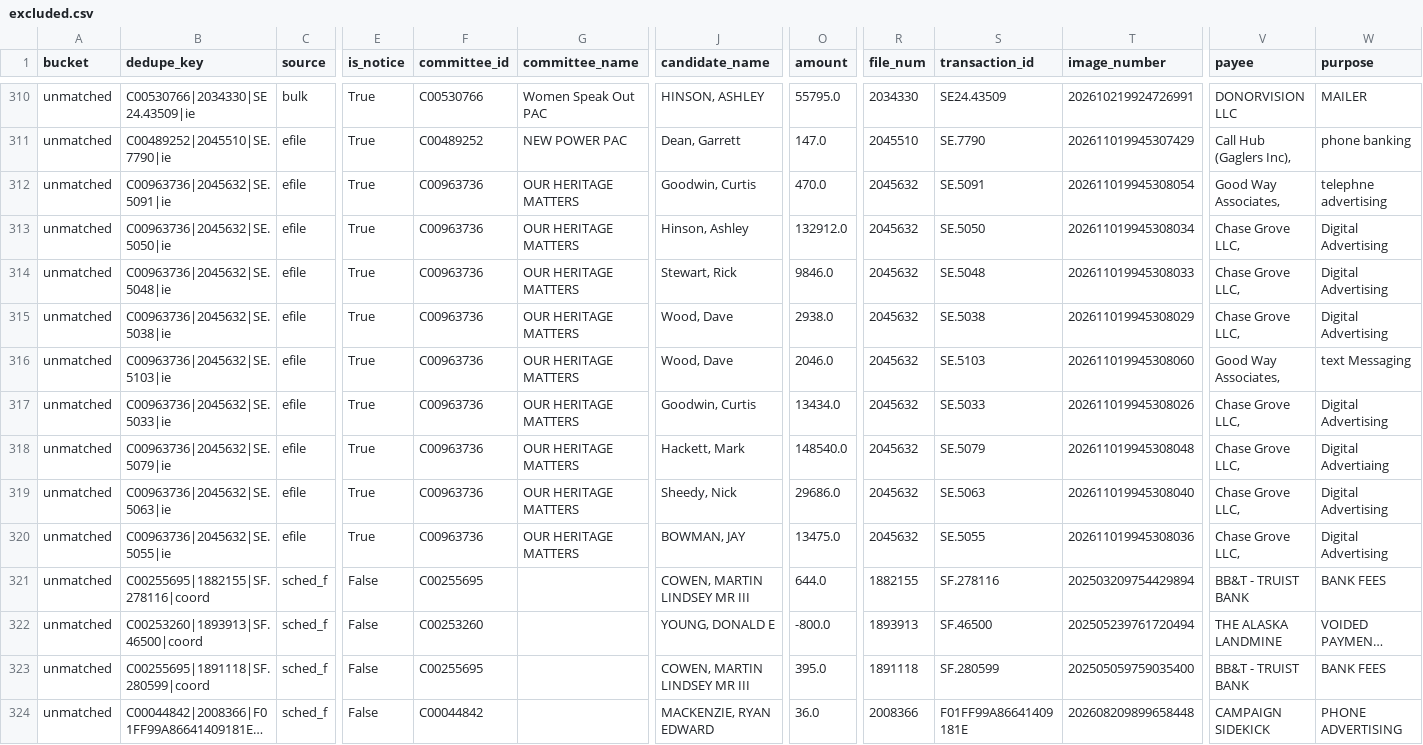
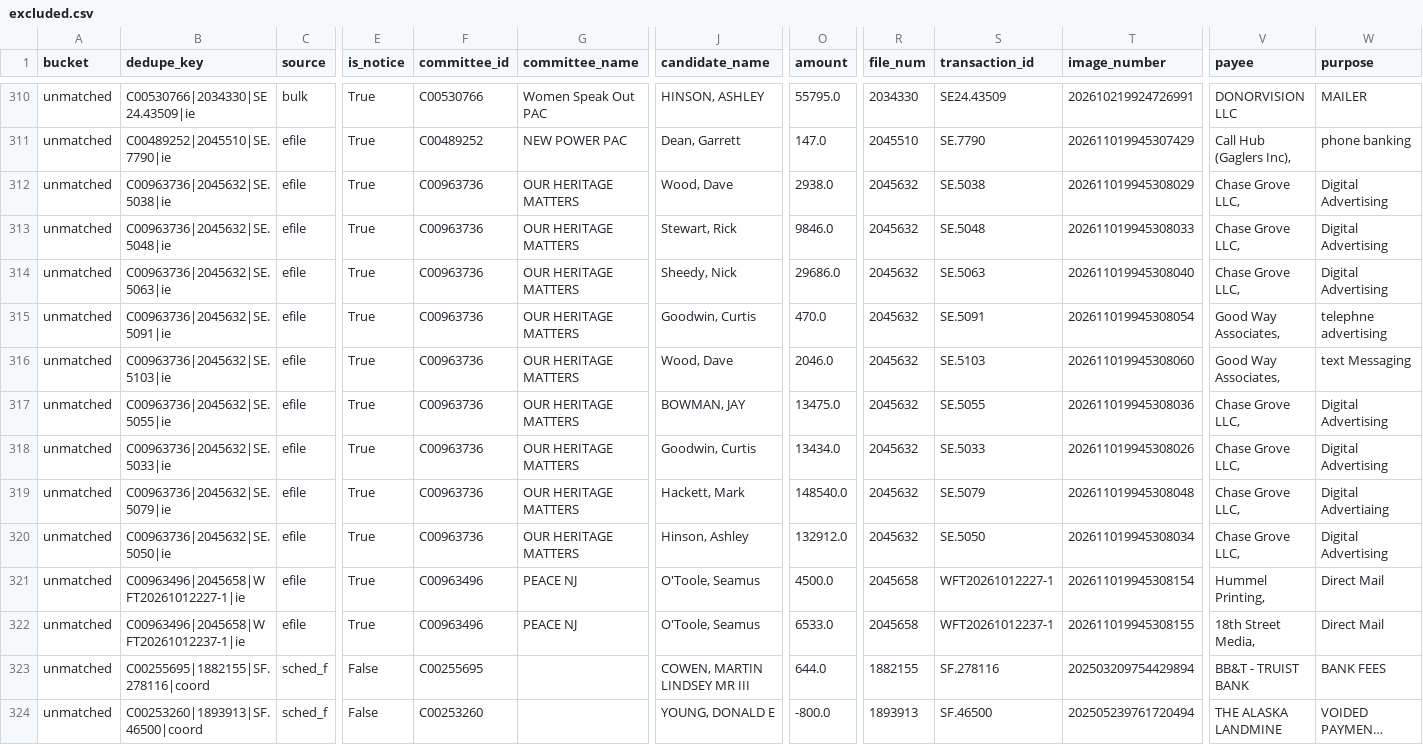
Before and after one commit to sabbadoo32/follow-the-money-2026, a CSV file: site/data/excluded.csv, drawn as a sheet; only a part is shown, gaps mark what is left out; the shorter side is filled out with more unchanged rows; long unchanged cells end in …; addresses are those after the commit; rows hold the shown columns only; the diff names each change by its address in the sheet, - before the commit and + after, or states it on an @@ line.

Commit message:
data: 2026-11-02T05:57Z

```diff
--- a/site/data/excluded.csv
+++ b/site/data/excluded.csv
@@ row 315 moved to row 312: unmatched @@
@@ row 314 moved to row 313: unmatched @@
+row 314: unmatched | C00963736|2045632|SE.5063|ie | efile | True | C00963736 | OUR HERITAGE MATTERS | Sheedy, Nick | 29686.0 | 2045632 | SE.5063 | 202611019945308040 | Chase Grove LLC, | Digital Advertising
+row 317: unmatched | C00963736|2045632|SE.5055|ie | efile | True | C00963736 | OUR HERITAGE MATTERS | BOWMAN, JAY | 13475.0 | 2045632 | SE.5055 | 202611019945308036 | Chase Grove LLC, | Digital Advertising
@@ row 313 moved to row 320: unmatched @@
-B321 (dedupe_key): C00963736|2045632|SE.5063|ie
+B321 (dedupe_key): C00963496|2045658|WFT20261012227-1|ie
-F321:F322 (committee_id): C00963736
+F321:F322 (committee_id): C00963496
-G321:G322 (committee_name): OUR HERITAGE MATTERS
+G321:G322 (committee_name): PEACE NJ
-J321 (candidate_name): Sheedy, Nick
+J321 (candidate_name): O'Toole, Seamus
-O321 (amount): 29686.0
+O321 (amount): 4500.0
-R321:R322 (file_num): 2045632
+R321:R322 (file_num): 2045658
-S321 (transaction_id): SE.5063
+S321 (transaction_id): WFT20261012227-1
-T321 (image_number): 202611019945308040
+T321 (image_number): 202611019945308154
-V321 (payee): Chase Grove LLC,
+V321 (payee): Hummel Printing,
-W321:W322 (purpose): Digital Advertising
+W321:W322 (purpose): Direct Mail
-B322 (dedupe_key): C00963736|2045632|SE.5055|ie
+B322 (dedupe_key): C00963496|2045658|WFT20261012237-1|ie
-J322 (candidate_name): BOWMAN, JAY
+J322 (candidate_name): O'Toole, Seamus
-O322 (amount): 13475.0
+O322 (amount): 6533.0
-S322 (transaction_id): SE.5055
+S322 (transaction_id): WFT20261012237-1
-T322 (image_number): 202611019945308036
+T322 (image_number): 202611019945308155
-V322 (payee): Chase Grove LLC,
+V322 (payee): 18th Street Media,
```
Also changed, not shown: site/data/races.csv, 9 other files.
